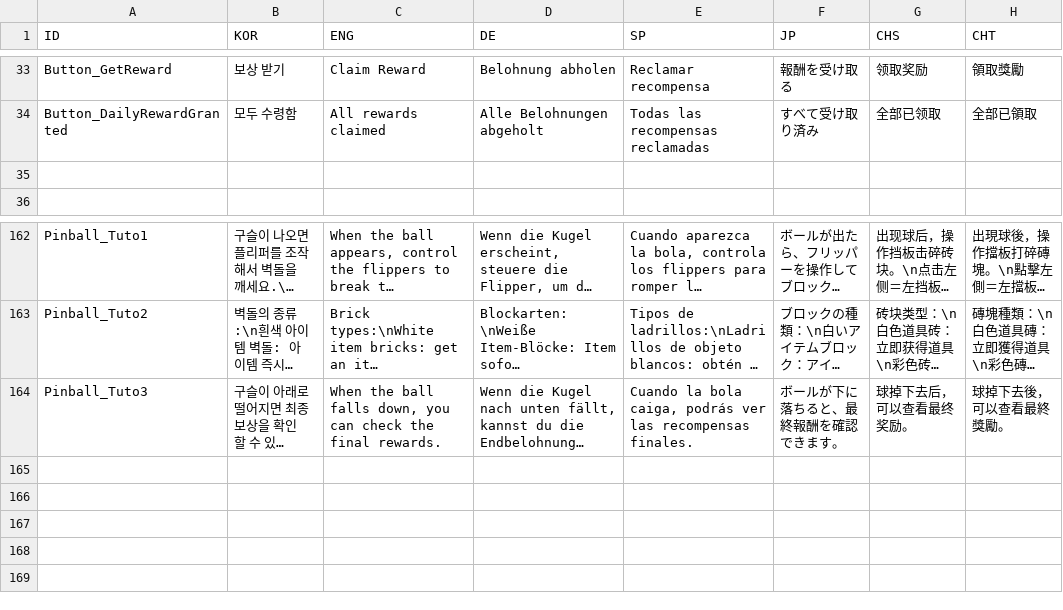
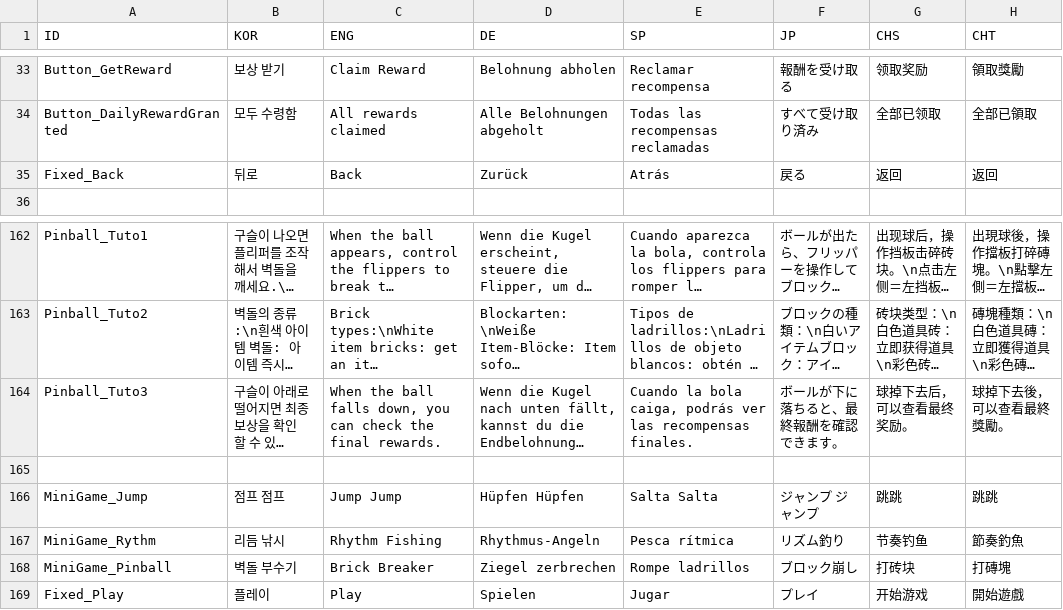
Before and after one commit to woojinjang193/GenePet, a CSV file: Assets/CSV/Text.csv, drawn as a sheet; only a part is shown, gaps mark what is left out; long unchanged cells end in …; the diff names each change by its address in the sheet, - before the commit and + after, or states it on an @@ line.

```diff
--- a/Assets/CSV/Text.csv
+++ b/Assets/CSV/Text.csv
-row 35: (empty)
+row 35: Fixed_Back | 뒤로 | Back | Zurück | Atrás | 戻る | 返回 | 返回
+row 165: (empty)
+row 166: MiniGame_Jump | 점프 점프 | Jump Jump | Hüpfen Hüpfen | Salta Salta | ジャンプ ジャンプ | 跳跳 | 跳跳
+row 167: MiniGame_Rythm | 리듬 낚시 | Rhythm Fishing | Rhythmus-Angeln | Pesca rítmica | リズム釣り | 节奏钓鱼 | 節奏釣魚
+row 168: MiniGame_Pinball | 벽돌 부수기 | Brick Breaker | Ziegel zerbrechen | Rompe ladrillos | ブロック崩し | 打砖块 | 打磚塊
+row 169: Fixed_Play | 플레이 | Play | Spielen | Jugar | プレイ | 开始游戏 | 開始遊戲
```
Also changed, not shown: 21 other files.
